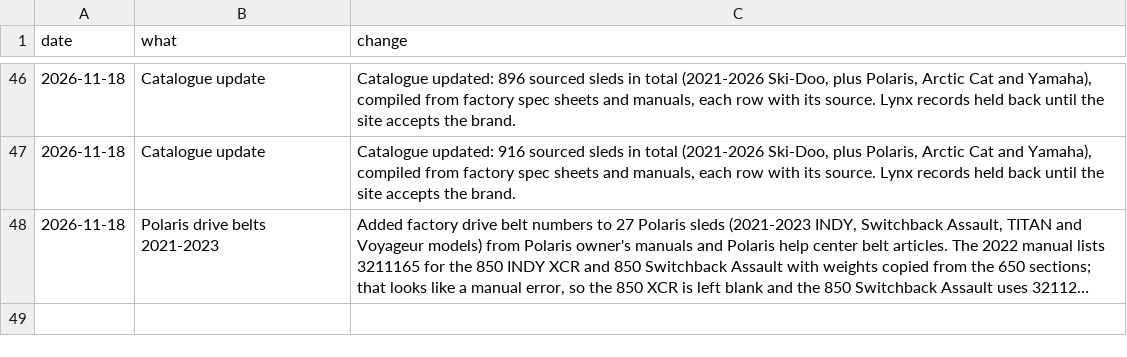
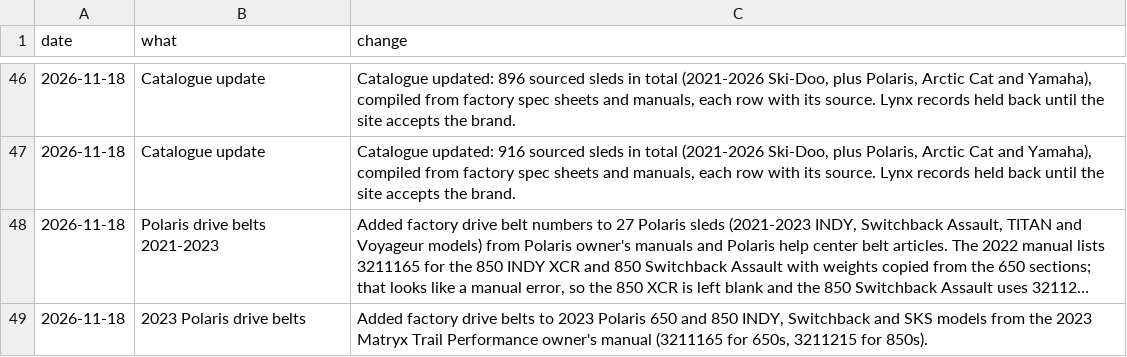
Before and after one commit to JonesT1986/SledSpecs, a CSV file: data/corrections.csv, drawn as a sheet; only a part is shown, gaps mark what is left out; long unchanged cells end in …; the diff names each change by its address in the sheet, - before the commit and + after, or states it on an @@ line.

```diff
--- a/data/corrections.csv
+++ b/data/corrections.csv
+row 49: 2026-11-18 | 2023 Polaris drive belts | Added factory drive belts to 2023 Polaris 650 and 850 INDY, Switchback and SKS models from the 2023 Matryx Trail Performance owner's manual (3211165 for 650s, 3211215 for 850s).
```
Also changed, not shown: data/sleds.csv.
